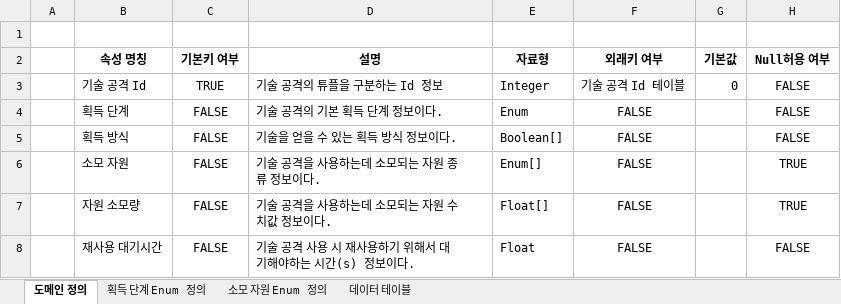
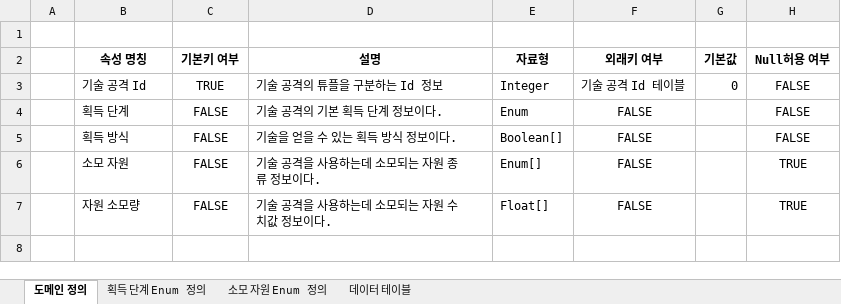
Before and after one commit to FChaGD/UnrealProject-TigerGhostField, an Excel workbook: 테이블/전투/기술 공격 데이터 테이블.xlsx, sheet 도메인 정의, drawn as a sheet; values as stored, in another font and other column widths than the file's, no borders; the diff names each change by its address in the sheet, - before the commit and + after, or states it on an @@ line.

```diff
--- a/테이블/전투/기술 공격 데이터 테이블.xlsx (sheet 도메인 정의)
+++ b/테이블/전투/기술 공격 데이터 테이블.xlsx (sheet 도메인 정의)
-row 8:  | 재사용 대기시간 | FALSE | 기술 공격 사용 시 재사용하기 위해서 대기해야하는 시간(s) 정보이다. | Float | FALSE |  | FALSE
```
Also changed, not shown: sheet 데이터 테이블, 16 other files.
